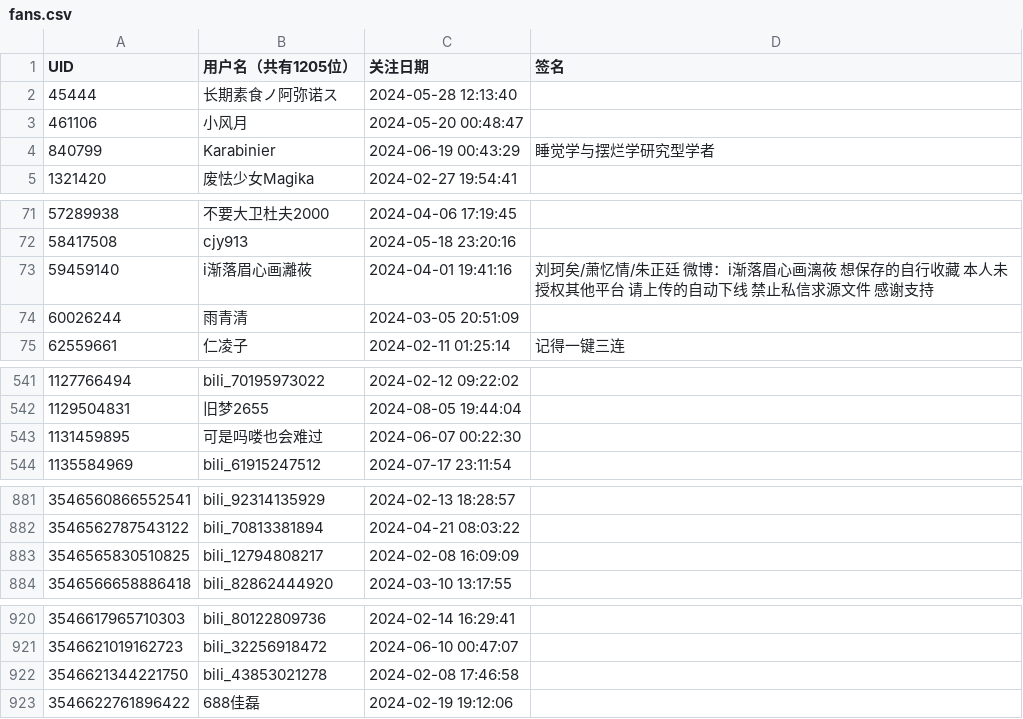
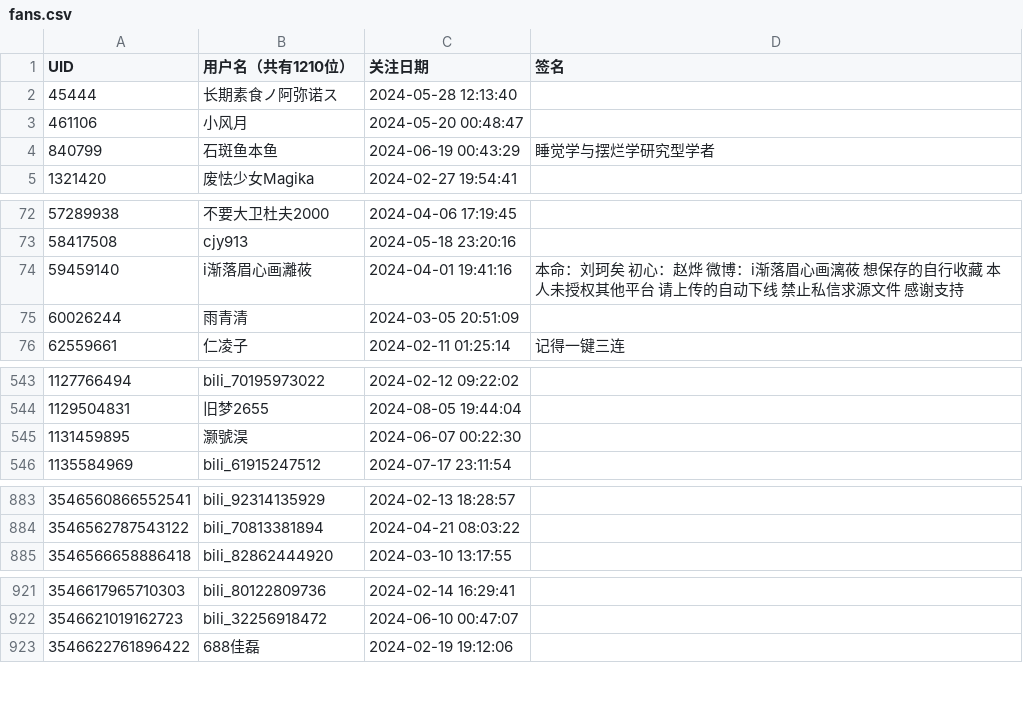
Before and after one commit to RiverChu0/bili_fans, a CSV file: fans.csv, drawn as a sheet; only a part is shown, gaps mark what is left out; the diff covers the shown part only.

```diff
--- a/fans.csv
+++ b/fans.csv
@@ -1,5 +1,5 @@
-UID,用户名（共有1205位）,关注日期,签名
+UID,用户名（共有1210位）,关注日期,签名
 45444,长期素食ノ阿弥诺ス,2024-05-28 12:13:40,
 461106,小风月,2024-05-20 00:48:47,
-840799,Karabinier,2024-06-19 00:43:29,睡觉学与摆烂学研究型学者
+840799,石斑鱼本鱼,2024-06-19 00:43:29,睡觉学与摆烂学研究型学者
 1321420,废怯少女Magika,2024-02-27 19:54:41,
@@ -72,3 +73,3 @@ UID,用户名（共有1205位）,关注日期,签名
 58417508,cjy913,2024-05-18 23:20:16,
-59459140,i渐落眉心画灕莜,2024-04-01 19:41:16,刘珂矣/萧忆情/朱正廷 微博：i渐落眉心画漓莜 想保存的自行收藏 本人未授权其他平台 请上传的自动下线 禁止私信求源文件 感谢支持
+59459140,i渐落眉心画灕莜,2024-04-01 19:41:16,本命：刘珂矣 初心：赵烨 微博：i渐落眉心画漓莜 想保存的自行收藏 本人未授权其他平台 请上传的自动下线 禁止私信求源文件 感谢支持
 60026244,雨青清,2024-03-05 20:51:09,
@@ -542,3 +544,3 @@ UID,用户名（共有1205位）,关注日期,签名
 1129504831,旧梦2655,2024-08-05 19:44:04,
-1131459895,可是吗喽也会难过,2024-06-07 00:22:30,
+1131459895,灏號淏,2024-06-07 00:22:30,
 1135584969,bili_61915247512,2024-07-17 23:11:54,
@@ -882,3 +884,2 @@ UID,用户名（共有1205位）,关注日期,签名
 3546562787543122,bili_70813381894,2024-04-21 08:03:22,
-3546565830510825,bili_12794808217,2024-02-08 16:09:09,
 3546566658886418,bili_82862444920,2024-03-10 13:17:55,
@@ -921,3 +922,2 @@ UID,用户名（共有1205位）,关注日期,签名
 3546621019162723,bili_32256918472,2024-06-10 00:47:07,
-3546621344221750,bili_43853021278,2024-02-08 17:46:58,
 3546622761896422,688佳磊,2024-02-19 19:12:06,
```
Also changed, not shown: 6 added rows and 4 removed rows elsewhere in this file.
